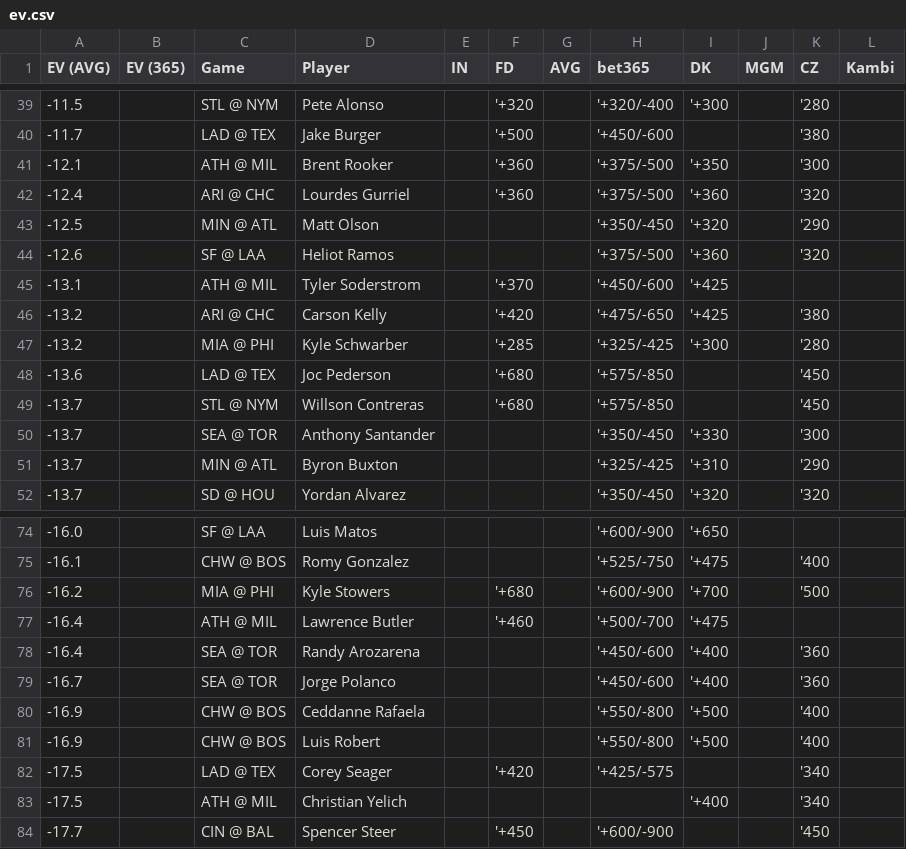
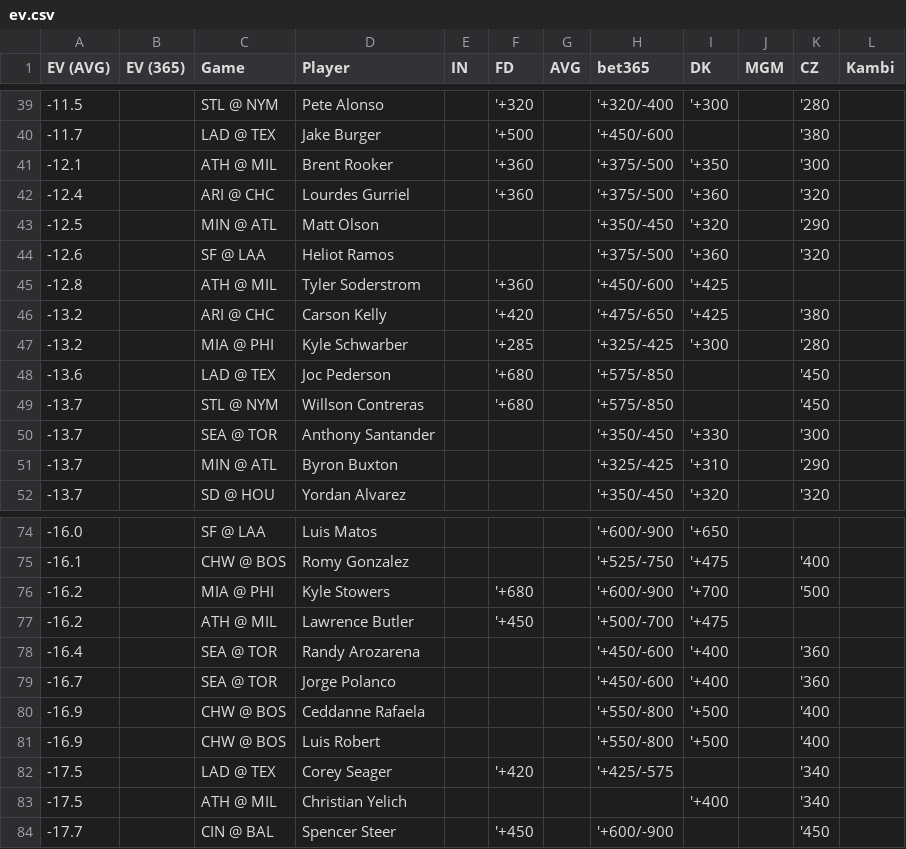
Before and after one commit to zhecht/lines, a CSV file: static/dingers/ev.csv, drawn as a sheet; only a part is shown, gaps mark what is left out.

```diff
--- a/static/dingers/ev.csv
+++ b/static/dingers/ev.csv
@@ -44,3 +44,3 @@ EV (AVG)	EV (365)	Game	Player	IN	FD	AVG	bet365	DK	MGM	CZ	Kambi
 -12.6		SF @ LAA	Heliot Ramos				'+375/-500	'+360		'320	
--13.1		ATH @ MIL	Tyler Soderstrom		'+370		'+450/-600	'+425			
+-12.8		ATH @ MIL	Tyler Soderstrom		'+360		'+450/-600	'+425			
 -13.2		ARI @ CHC	Carson Kelly		'+420		'+475/-650	'+425		'380	
@@ -76,3 +76,3 @@ EV (AVG)	EV (365)	Game	Player	IN	FD	AVG	bet365	DK	MGM	CZ	Kambi
 -16.2		MIA @ PHI	Kyle Stowers		'+680		'+600/-900	'+700		'500	
--16.4		ATH @ MIL	Lawrence Butler		'+460		'+500/-700	'+475			
+-16.2		ATH @ MIL	Lawrence Butler		'+450		'+500/-700	'+475			
 -16.4		SEA @ TOR	Randy Arozarena				'+450/-600	'+400		'360	
```
Also changed, not shown: 7 other files.
